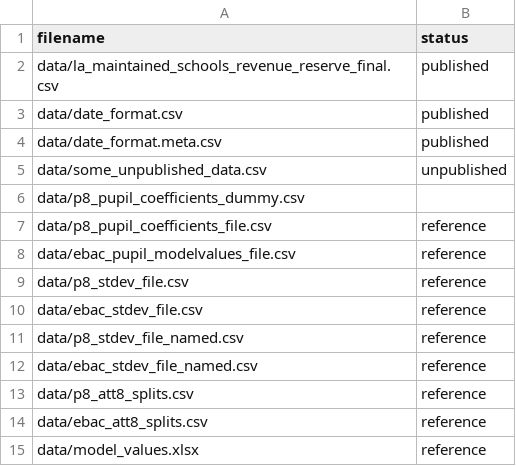
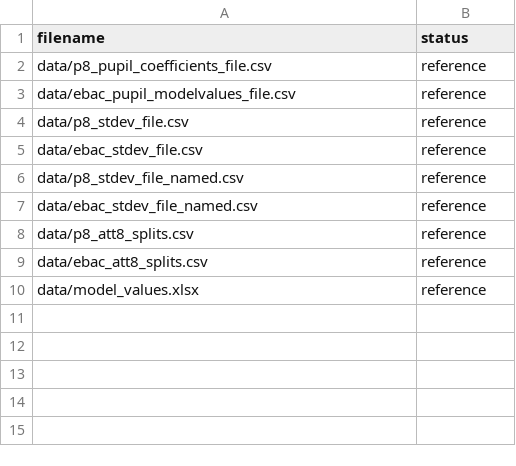
Before and after one commit to dfe-analytical-services/KS4-ready-reckoners, a CSV file: datafiles_log.csv, drawn as a sheet.

```diff
--- a/datafiles_log.csv
+++ b/datafiles_log.csv
@@ -1,7 +1,2 @@
 filename,status
-data/la_maintained_schools_revenue_reserve_final.csv,published
-data/date_format.csv,published
-data/date_format.meta.csv,published
-data/some_unpublished_data.csv,unpublished
-data/p8_pupil_coefficients_dummy.csv,
 data/p8_pupil_coefficients_file.csv,reference
```
Also changed, not shown: 4 other files.
